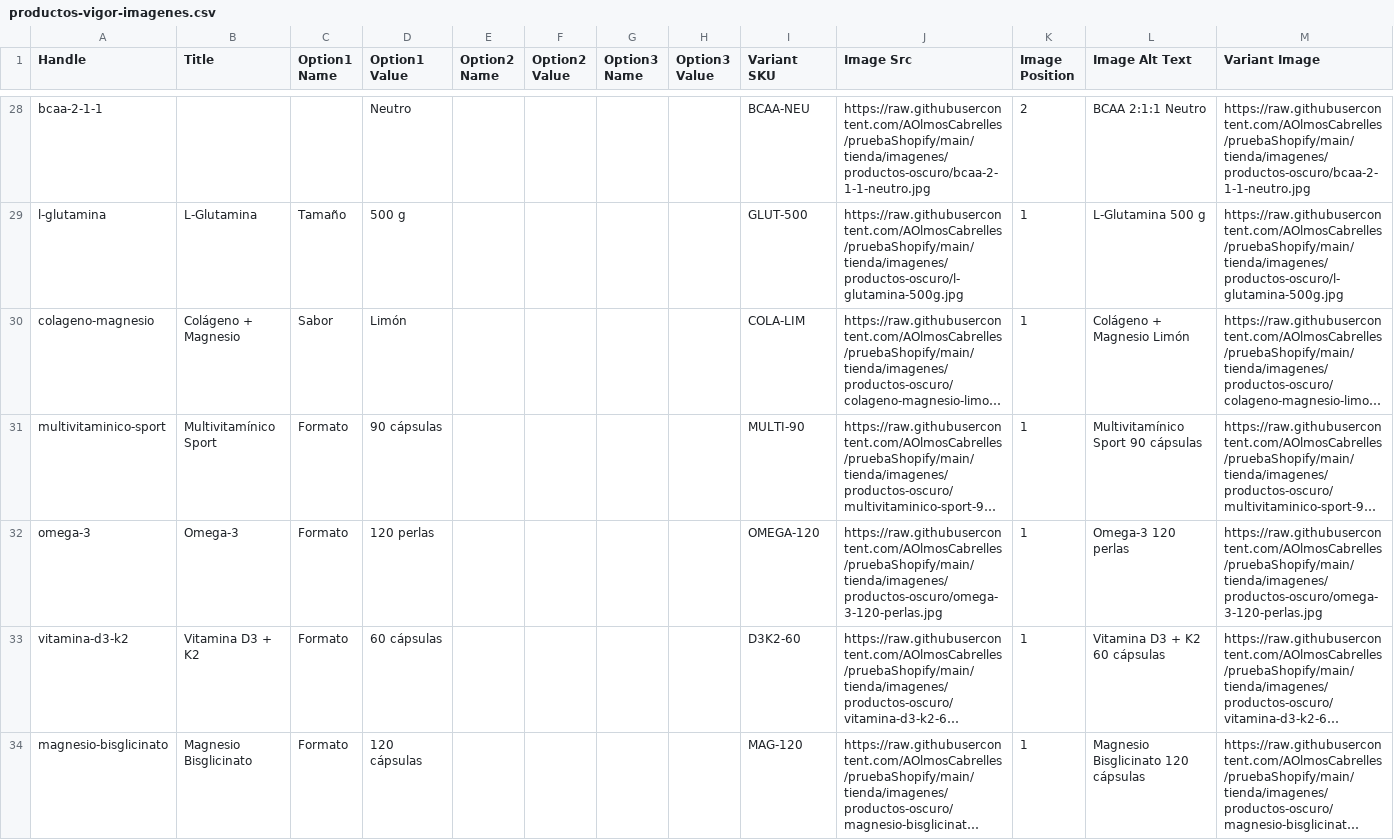
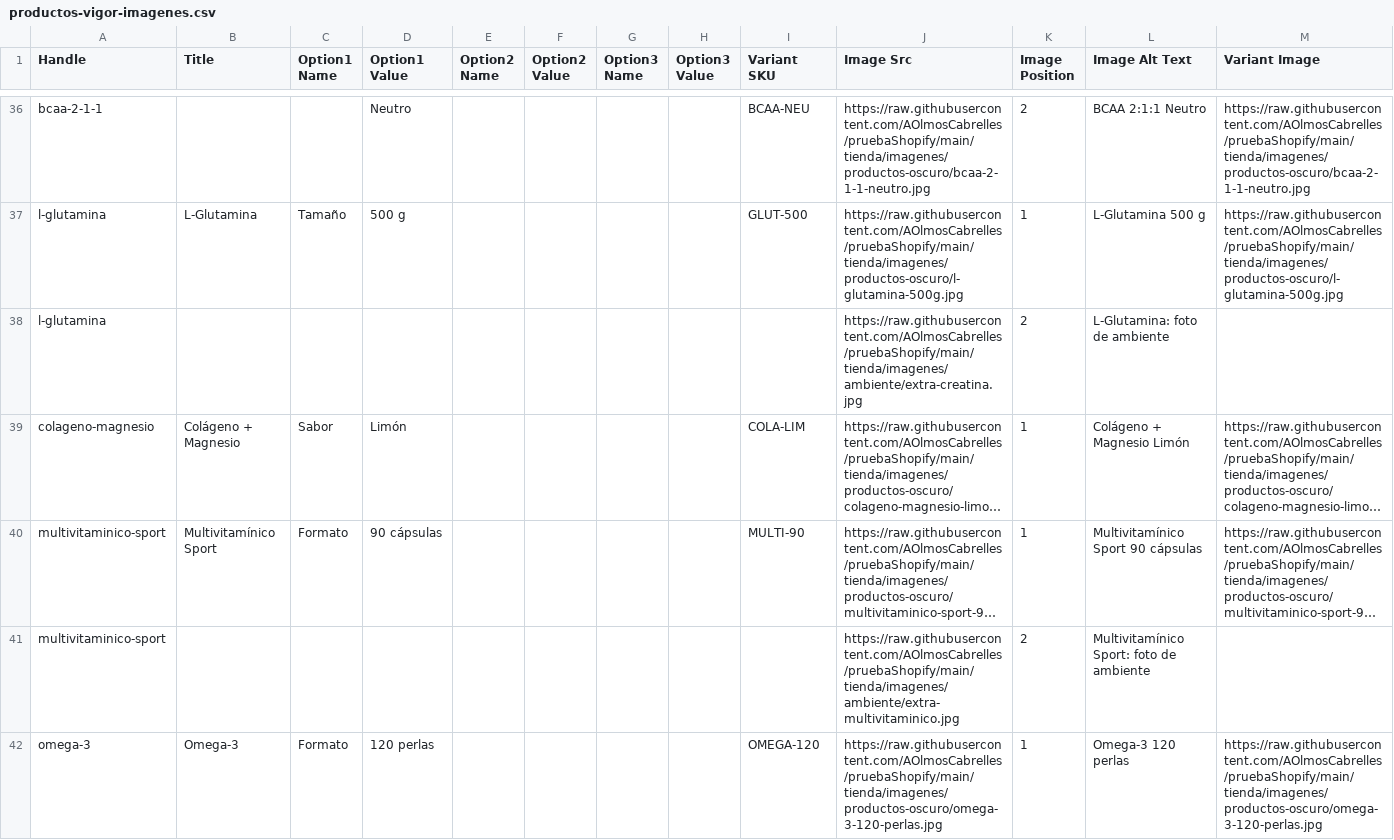
Before and after one commit to AOlmosCabrelles/pruebaShopify, a CSV file: tienda/productos-vigor-imagenes.csv, drawn as a sheet; only a part is shown, gaps mark what is left out; the shorter side is filled out with more unchanged rows; long unchanged cells end in …; the diff covers the shown part only; the diff names each change by its address in the sheet, - before the commit and + after, or states it on an @@ line.

```diff
--- a/tienda/productos-vigor-imagenes.csv
+++ b/tienda/productos-vigor-imagenes.csv
+row 38: l-glutamina |  |  |  |  |  |  |  |  | https://raw.githubusercontent.com/AOlmosCabrelles/pruebaShopify/main/tienda/imagenes/ambiente/extra-creatina.jpg | 2 | L-Glutamina: foto de ambiente
+row 41: multivitaminico-sport |  |  |  |  |  |  |  |  | https://raw.githubusercontent.com/AOlmosCabrelles/pruebaShopify/main/tienda/imagenes/ambiente/extra-multivitaminico.jpg | 2 | Multivitamínico Sport: foto de ambiente
```
Also changed, not shown: 13 added rows elsewhere in this file, tienda/productos-vigor.csv, 37 other files.
